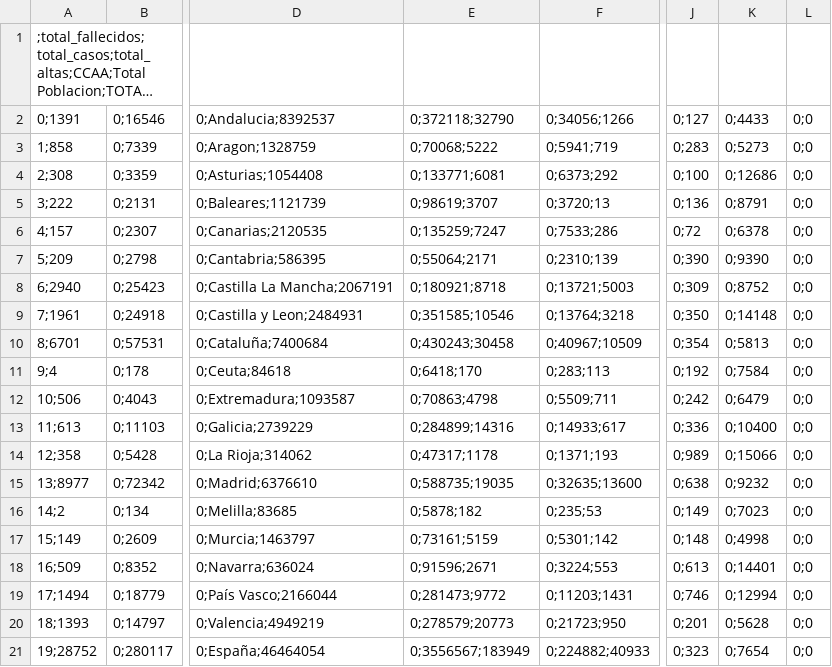
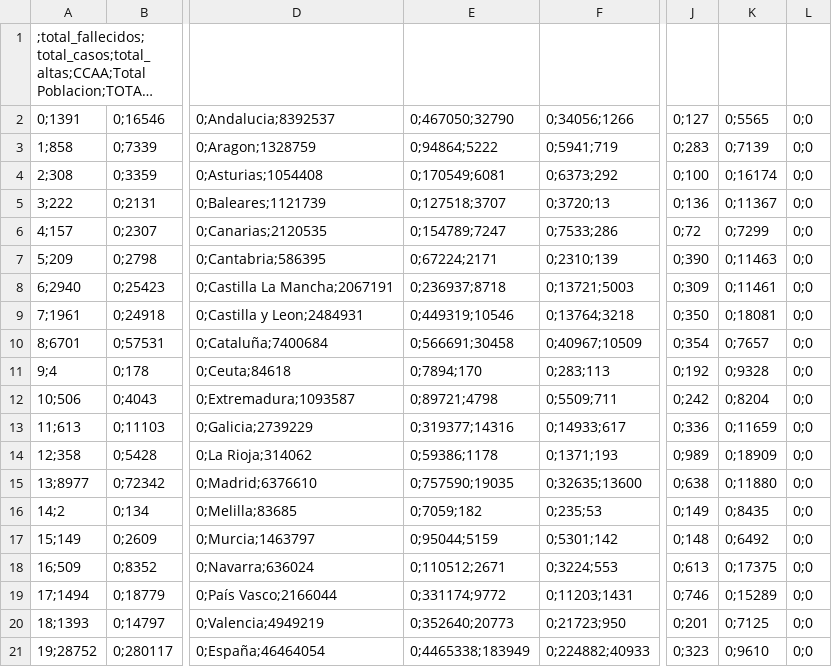
Before and after one commit to cvchristiann/tfm_ch, a CSV file: datos_graficas_full.csv, drawn as a sheet; only a part is shown, gaps mark what is left out; long unchanged cells end in …; the diff names each change by its address in the sheet, - before the commit and + after, or states it on an @@ line.

Commit message:
datos_graficas_full.csv

```diff
--- a/datos_graficas_full.csv
+++ b/datos_graficas_full.csv
-E2: 0;372118;32790
+E2: 0;467050;32790
-K2: 0;4433
+K2: 0;5565
-E3: 0;70068;5222
+E3: 0;94864;5222
-K3: 0;5273
+K3: 0;7139
-E4: 0;133771;6081
+E4: 0;170549;6081
-K4: 0;12686
+K4: 0;16174
-E5: 0;98619;3707
+E5: 0;127518;3707
-K5: 0;8791
+K5: 0;11367
-E6: 0;135259;7247
+E6: 0;154789;7247
-K6: 0;6378
+K6: 0;7299
-E7: 0;55064;2171
+E7: 0;67224;2171
-K7: 0;9390
+K7: 0;11463
-E8: 0;180921;8718
+E8: 0;236937;8718
-K8: 0;8752
+K8: 0;11461
-E9: 0;351585;10546
+E9: 0;449319;10546
-K9: 0;14148
+K9: 0;18081
-E10: 0;430243;30458
+E10: 0;566691;30458
-K10: 0;5813
+K10: 0;7657
-E11: 0;6418;170
+E11: 0;7894;170
-K11: 0;7584
+K11: 0;9328
-E12: 0;70863;4798
+E12: 0;89721;4798
-K12: 0;6479
+K12: 0;8204
-E13: 0;284899;14316
+E13: 0;319377;14316
-K13: 0;10400
+K13: 0;11659
-E14: 0;47317;1178
+E14: 0;59386;1178
-K14: 0;15066
+K14: 0;18909
-E15: 0;588735;19035
+E15: 0;757590;19035
-K15: 0;9232
+K15: 0;11880
-E16: 0;5878;182
+E16: 0;7059;182
-K16: 0;7023
+K16: 0;8435
-E17: 0;73161;5159
+E17: 0;95044;5159
-K17: 0;4998
+K17: 0;6492
-E18: 0;91596;2671
+E18: 0;110512;2671
-K18: 0;14401
+K18: 0;17375
-E19: 0;281473;9772
+E19: 0;331174;9772
-K19: 0;12994
+K19: 0;15289
-E20: 0;278579;20773
+E20: 0;352640;20773
-K20: 0;5628
+K20: 0;7125
-E21: 0;3556567;183949
+E21: 0;4465338;183949
-K21: 0;7654
+K21: 0;9610
```
